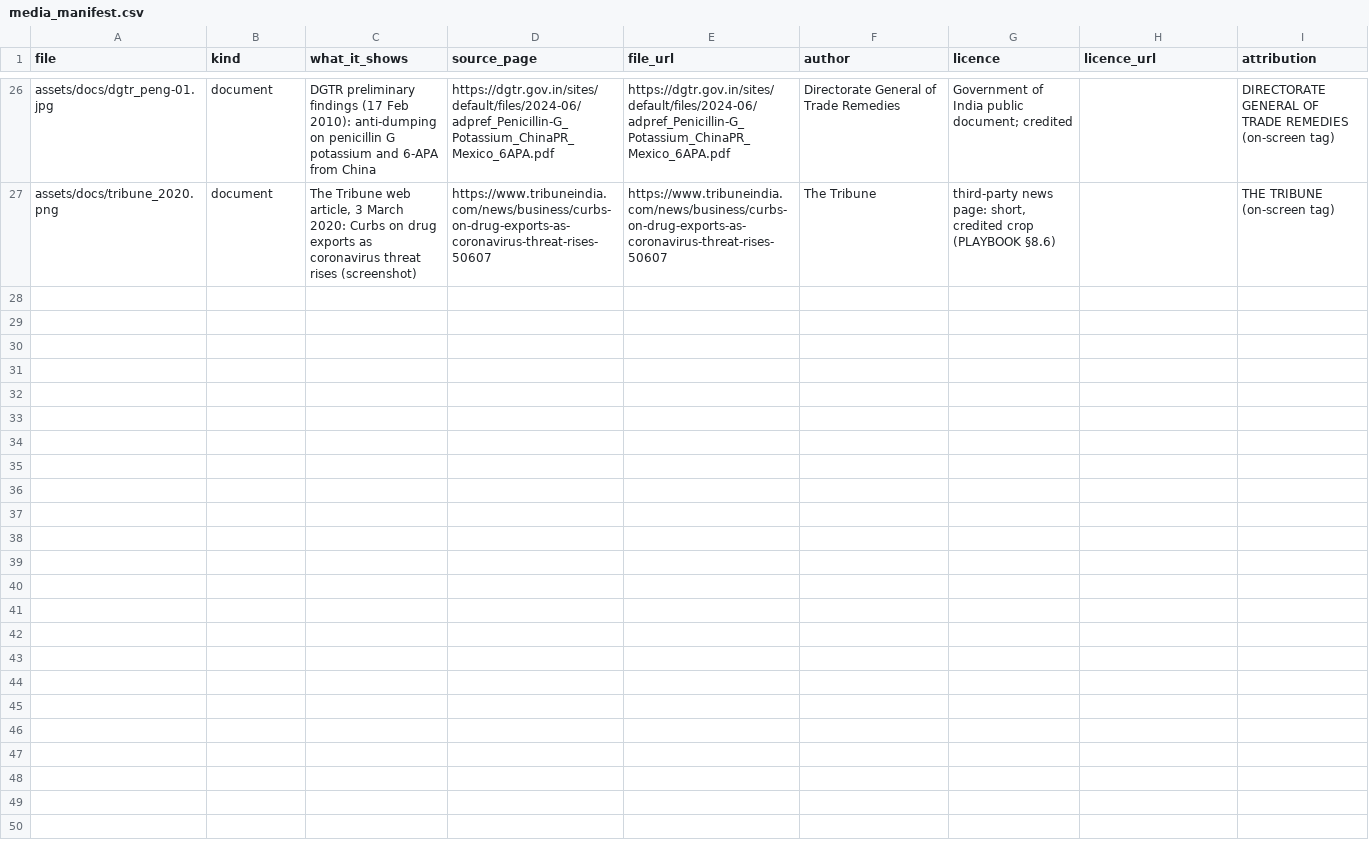
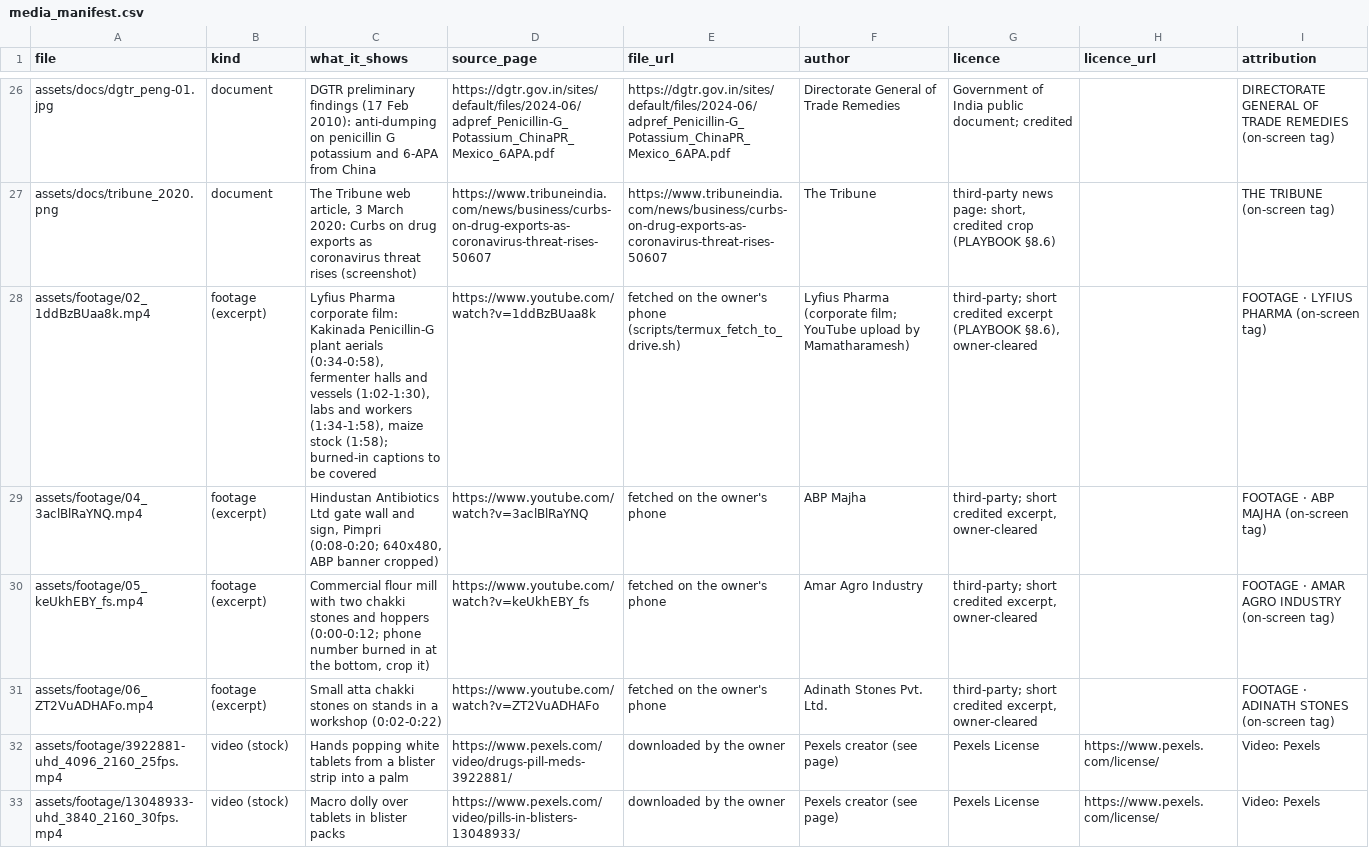
Before and after one commit to mkmk749278/Creator, a CSV file: projects/pharma-apis/media_manifest.csv, drawn as a sheet; only a part is shown, gaps mark what is left out; the diff names each change by its address in the sheet, - before the commit and + after, or states it on an @@ line.

```diff
--- a/projects/pharma-apis/media_manifest.csv
+++ b/projects/pharma-apis/media_manifest.csv
+row 28: assets/footage/02_1ddBzBUaa8k.mp4 | footage (excerpt) | Lyfius Pharma corporate film: Kakinada Penicillin-G plant aerials (0:34-0:58), fermenter halls and vessels (1:02-1:30), labs and workers (1:34-1:58), maize stock (1:58); burned-in captions to be covered | https://www.youtube.com/watch?v=1ddBzBUaa8k | fetched on the owner's phone (scripts/termux_fetch_to_drive.sh) | Lyfius Pharma (corporate film; YouTube upload by Mamatharamesh) | third-party; short credited excerpt (PLAYBOOK §8.6), owner-cleared |  | FOOTAGE · LYFIUS PHARMA (on-screen tag)
+row 29: assets/footage/04_3aclBlRaYNQ.mp4 | footage (excerpt) | Hindustan Antibiotics Ltd gate wall and sign, Pimpri (0:08-0:20; 640x480, ABP banner cropped) | https://www.youtube.com/watch?v=3aclBlRaYNQ | fetched on the owner's phone | ABP Majha | third-party; short credited excerpt, owner-cleared |  | FOOTAGE · ABP MAJHA (on-screen tag)
+row 30: assets/footage/05_keUkhEBY_fs.mp4 | footage (excerpt) | Commercial flour mill with two chakki stones and hoppers (0:00-0:12; phone number burned in at the bottom, crop it) | https://www.youtube.com/watch?v=keUkhEBY_fs | fetched on the owner's phone | Amar Agro Industry | third-party; short credited excerpt, owner-cleared |  | FOOTAGE · AMAR AGRO INDUSTRY (on-screen tag)
+row 31: assets/footage/06_ZT2VuADHAFo.mp4 | footage (excerpt) | Small atta chakki stones on stands in a workshop (0:02-0:22) | https://www.youtube.com/watch?v=ZT2VuADHAFo | fetched on the owner's phone | Adinath Stones Pvt. Ltd. | third-party; short credited excerpt, owner-cleared |  | FOOTAGE · ADINATH STONES (on-screen tag)
+row 32: assets/footage/3922881-uhd_4096_2160_25fps.mp4 | video (stock) | Hands popping white tablets from a blister strip into a palm | https://www.pexels.com/video/drugs-pill-meds-3922881/ | downloaded by the owner | Pexels creator (see page) | Pexels License | https://www.pexels.com/license/ | Video: Pexels
+row 33: assets/footage/13048933-uhd_3840_2160_30fps.mp4 | video (stock) | Macro dolly over tablets in blister packs | https://www.pexels.com/video/pills-in-blisters-13048933/ | downloaded by the owner | Pexels creator (see page) | Pexels License | https://www.pexels.com/license/ | Video: Pexels
```
Also changed, not shown: 30 other files.
